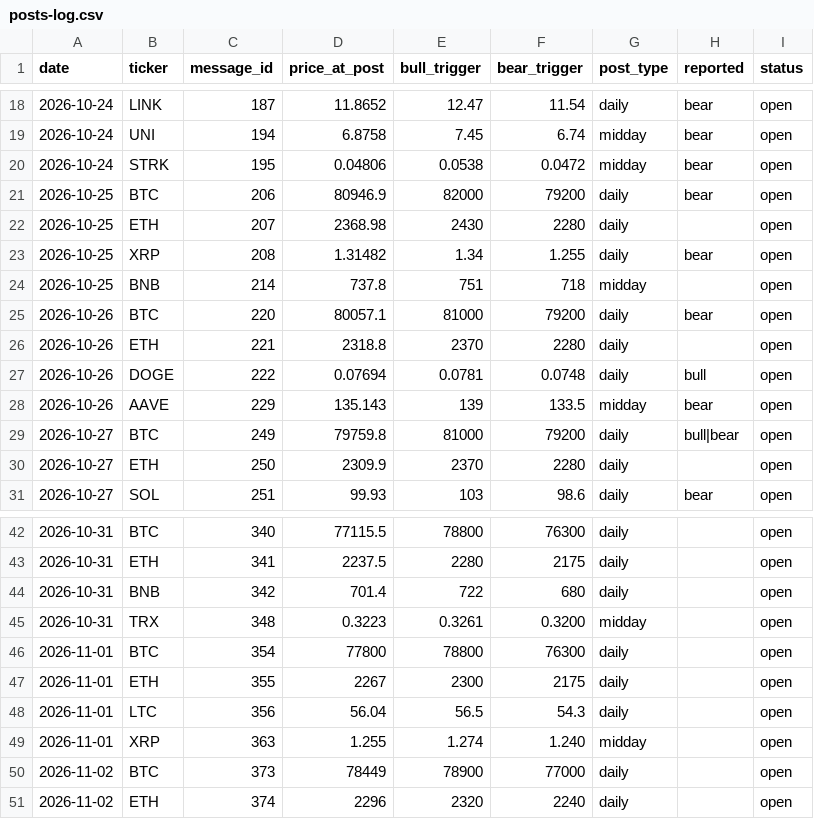
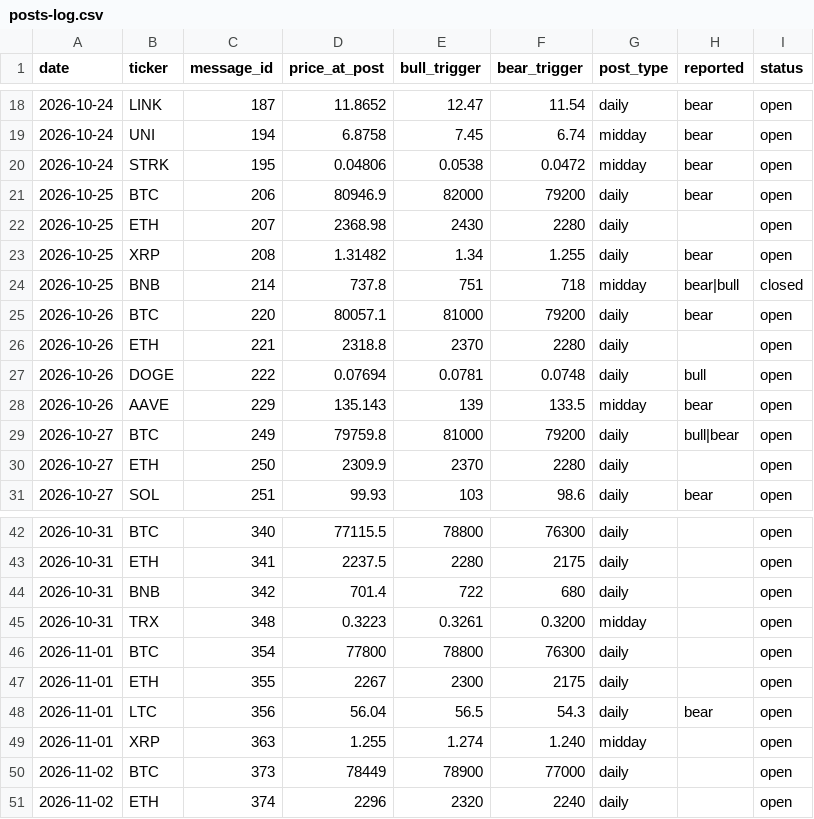
Before and after one commit to mrmarketcap/mr-marketcap-media, a CSV file: posts-log.csv, drawn as a sheet; only a part is shown, gaps mark what is left out.

```diff
--- a/posts-log.csv
+++ b/posts-log.csv
@@ -23,3 +23,3 @@ date,ticker,message_id,price_at_post,bull_trigger,bear_trigger,post_type,reporte
 2026-10-25,XRP,208,1.31482,1.34,1.255,daily,bear,open
-2026-10-25,BNB,214,737.8,751,718,midday,,open
+2026-10-25,BNB,214,737.8,751,718,midday,bear|bull,closed
 2026-10-26,BTC,220,80057.1,81000,79200,daily,bear,open
@@ -47,3 +47,3 @@ date,ticker,message_id,price_at_post,bull_trigger,bear_trigger,post_type,reporte
 2026-11-01,ETH,355,2267,2300,2175,daily,,open
-2026-11-01,LTC,356,56.04,56.5,54.3,daily,,open
+2026-11-01,LTC,356,56.04,56.5,54.3,daily,bear,open
 2026-11-01,XRP,363,1.255,1.274,1.240,midday,,open
```
